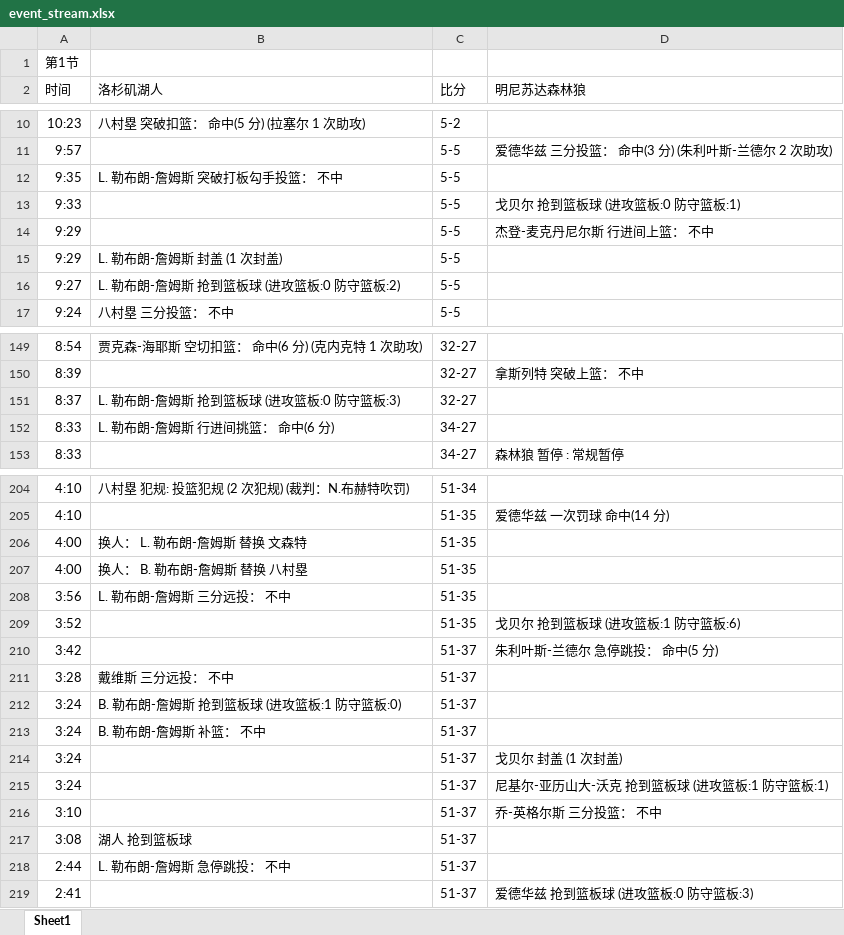
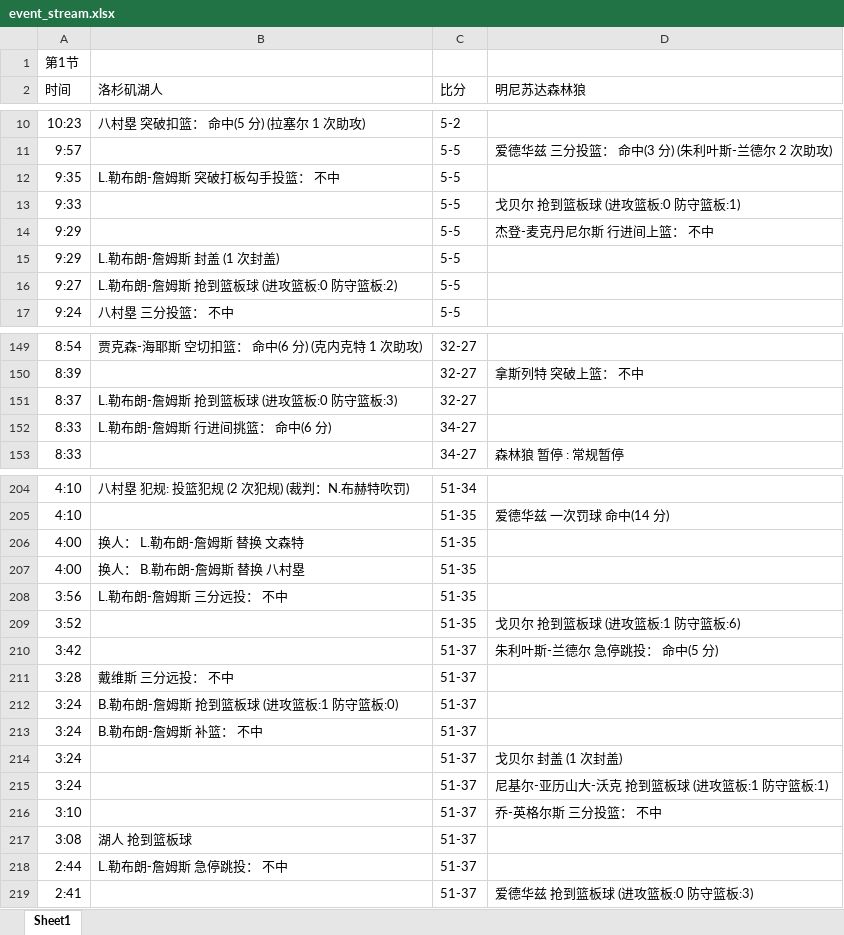
Before and after one commit to MatrixAhpha/basktball, an Excel workbook: event_stream.xlsx, sheet Sheet1, drawn as a sheet; only a part is shown, gaps mark what is left out; values as stored, in another font and other column widths than the file's, no borders; the diff covers the shown part only; the diff names each change by its address in the sheet, - before the commit and + after, or states it on an @@ line.

Commit message:
update

```diff
--- a/event_stream.xlsx (sheet Sheet1)
+++ b/event_stream.xlsx (sheet Sheet1)
-B12 (洛杉矶湖人): L. 勒布朗-詹姆斯 突破打板勾手投篮： 不中
+B12 (洛杉矶湖人): L.勒布朗-詹姆斯 突破打板勾手投篮： 不中
-B15 (洛杉矶湖人): L. 勒布朗-詹姆斯 封盖 (1 次封盖)
+B15 (洛杉矶湖人): L.勒布朗-詹姆斯 封盖 (1 次封盖)
-B16 (洛杉矶湖人): L. 勒布朗-詹姆斯 抢到篮板球 (进攻篮板:0 防守篮板:2)
+B16 (洛杉矶湖人): L.勒布朗-詹姆斯 抢到篮板球 (进攻篮板:0 防守篮板:2)
-B151 (洛杉矶湖人): L. 勒布朗-詹姆斯 抢到篮板球 (进攻篮板:0 防守篮板:3)
+B151 (洛杉矶湖人): L.勒布朗-詹姆斯 抢到篮板球 (进攻篮板:0 防守篮板:3)
-B152 (洛杉矶湖人): L. 勒布朗-詹姆斯 行进间挑篮： 命中(6 分)
+B152 (洛杉矶湖人): L.勒布朗-詹姆斯 行进间挑篮： 命中(6 分)
-B206 (洛杉矶湖人): 换人： L. 勒布朗-詹姆斯 替换 文森特
+B206 (洛杉矶湖人): 换人： L.勒布朗-詹姆斯 替换 文森特
-B207 (洛杉矶湖人): 换人： B. 勒布朗-詹姆斯 替换 八村塁
+B207 (洛杉矶湖人): 换人： B.勒布朗-詹姆斯 替换 八村塁
-B208 (洛杉矶湖人): L. 勒布朗-詹姆斯 三分远投： 不中
+B208 (洛杉矶湖人): L.勒布朗-詹姆斯 三分远投： 不中
-B212 (洛杉矶湖人): B. 勒布朗-詹姆斯 抢到篮板球 (进攻篮板:1 防守篮板:0)
+B212 (洛杉矶湖人): B.勒布朗-詹姆斯 抢到篮板球 (进攻篮板:1 防守篮板:0)
-B213 (洛杉矶湖人): B. 勒布朗-詹姆斯 补篮： 不中
+B213 (洛杉矶湖人): B.勒布朗-詹姆斯 补篮： 不中
-B218 (洛杉矶湖人): L. 勒布朗-詹姆斯 急停跳投： 不中
+B218 (洛杉矶湖人): L.勒布朗-詹姆斯 急停跳投： 不中
```
Also changed, not shown: 35 edited cells elsewhere in this sheet.
